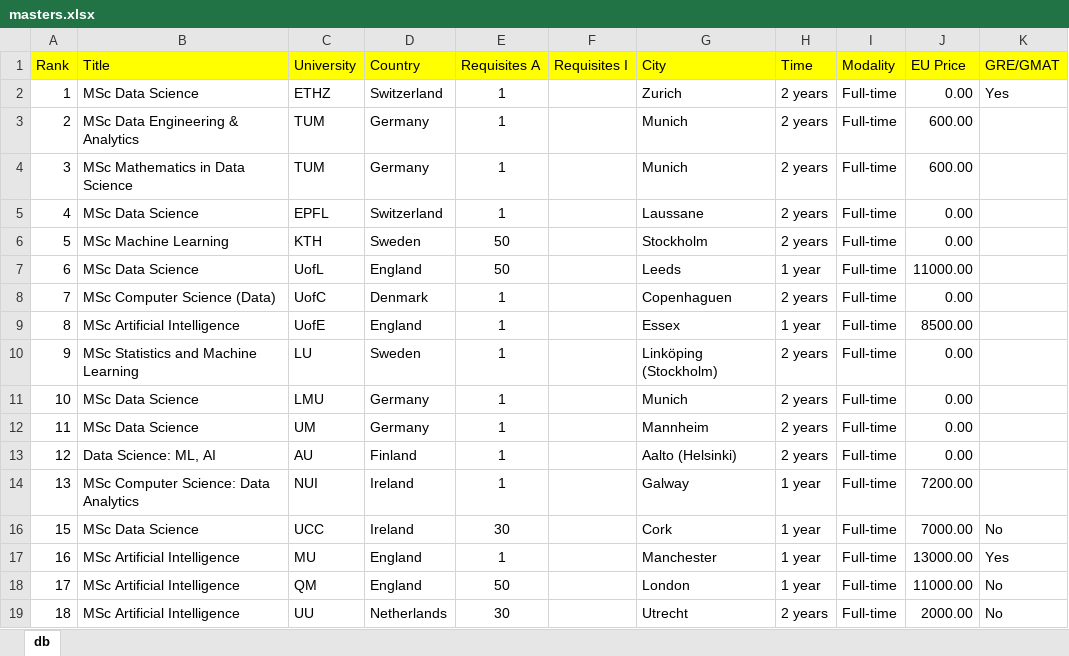
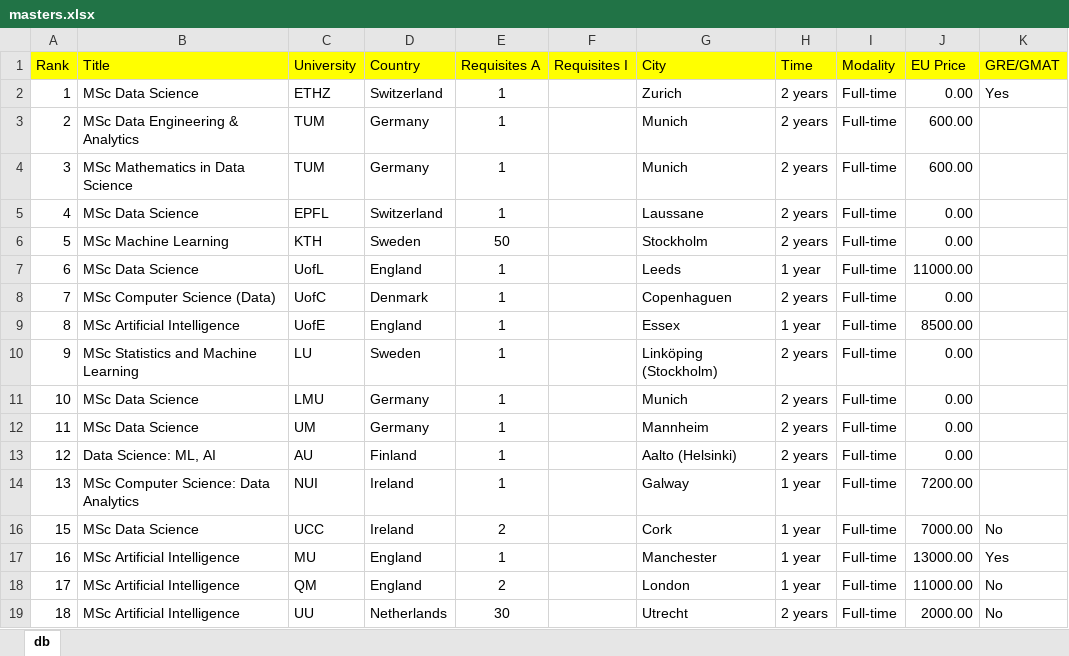
Before and after one commit to igorfyago/Andrew-Ng-Machine-Learning, an Excel workbook: masters.xlsx, sheet db, drawn as a sheet; only a part is shown; values as stored, in another font and other column widths than the file's, no borders; conditional formats not drawn; the diff names each change by its address in the sheet, - before the commit and + after, or states it on an @@ line.

Commit message:
Pre-master
Pre-master

```diff
--- a/masters.xlsx (sheet db)
+++ b/masters.xlsx (sheet db)
-E7 (Requisites A): 50
+E7 (Requisites A): 1
-E16 (Requisites A): 30
+E16 (Requisites A): 2
-E18 (Requisites A): 50
+E18 (Requisites A): 2
```
Also changed, not shown: 4 other files.
